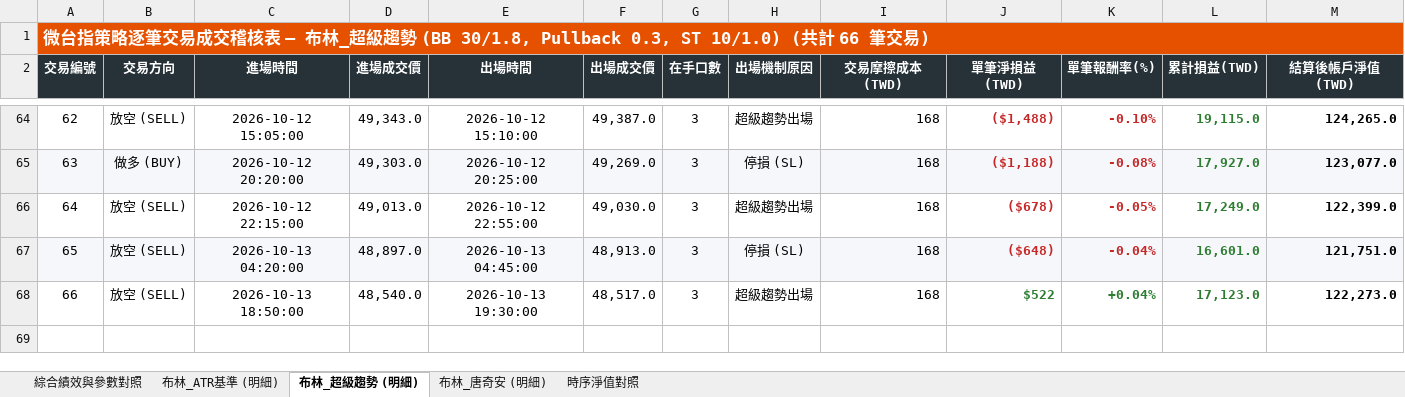
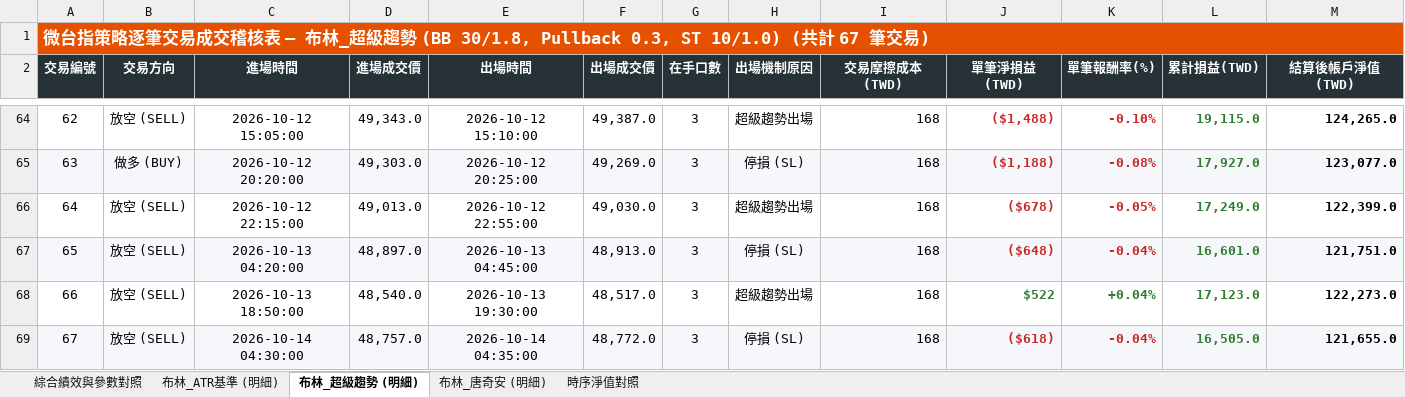
Before and after one commit to nyps1/TMF_strategy, an Excel workbook: three_strategies_trades_comparison.xlsx, sheet 布林_超級趨勢 (明細), drawn as a sheet; only a part is shown, gaps mark what is left out; values as stored, in another font and other column widths than the file's, no borders; the diff names each change by its address in the sheet, - before the commit and + after, or states it on an @@ line.

```diff
--- a/three_strategies_trades_comparison.xlsx (sheet 布林_超級趨勢 (明細))
+++ b/three_strategies_trades_comparison.xlsx (sheet 布林_超級趨勢 (明細))
@@ column A (交易編號) renumbered in row 1 @@
+row 69: 67 | 放空 (SELL) | 2026-10-14 04:30:00 | 48,757.0 | 2026-10-14 04:35:00 | 48,772.0 | 3 | 停損 (SL) | 168 | ($618) | -0.04% | 16,505.0 | 121,655.0
```
Also changed, not shown: sheet 時序淨值對照, sheet 布林_ATR基準 (明細), sheet 綜合績效與參數對照, sheet 布林_唐奇安 (明細), 12 other files.
